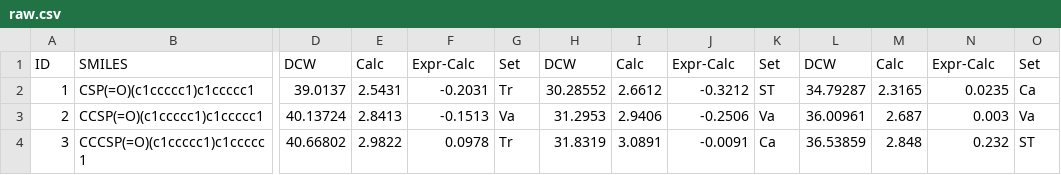
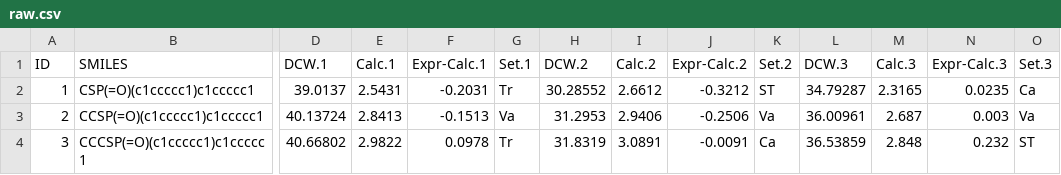
Before and after one commit to Aidomo/Modelling, a CSV file: raw.csv, drawn as a sheet; only a part is shown, gaps mark what is left out; the diff names each change by its address in the sheet, - before the commit and + after, or states it on an @@ line.

Commit message:
Update raw.csv
Fixing issue with column names

```diff
--- a/raw.csv
+++ b/raw.csv
-D1: DCW
+D1: DCW.1
-E1: Calc
+E1: Calc.1
-F1: Expr-Calc
+F1: Expr-Calc.1
-G1: Set
+G1: Set.1
-H1: DCW
+H1: DCW.2
-I1: Calc
+I1: Calc.2
-J1: Expr-Calc
+J1: Expr-Calc.2
-K1: Set
+K1: Set.2
-L1: DCW
+L1: DCW.3
-M1: Calc
+M1: Calc.3
-N1: Expr-Calc
+N1: Expr-Calc.3
-O1: Set
+O1: Set.3
```
